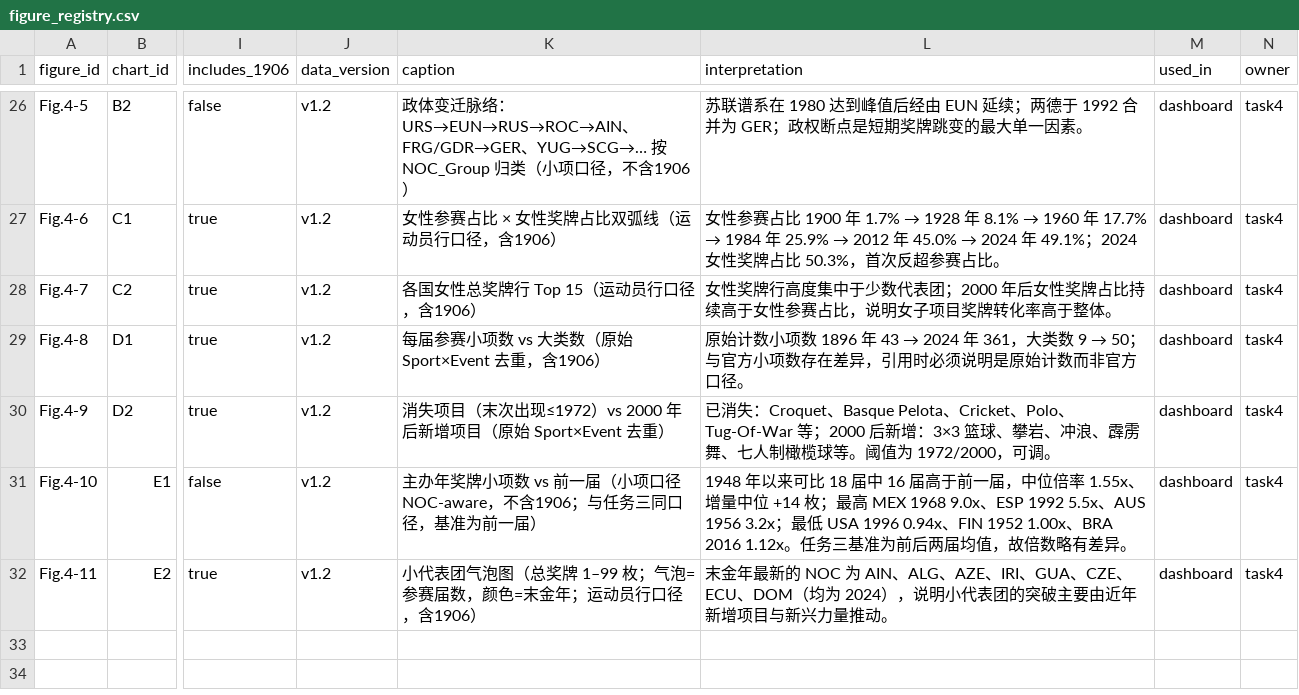
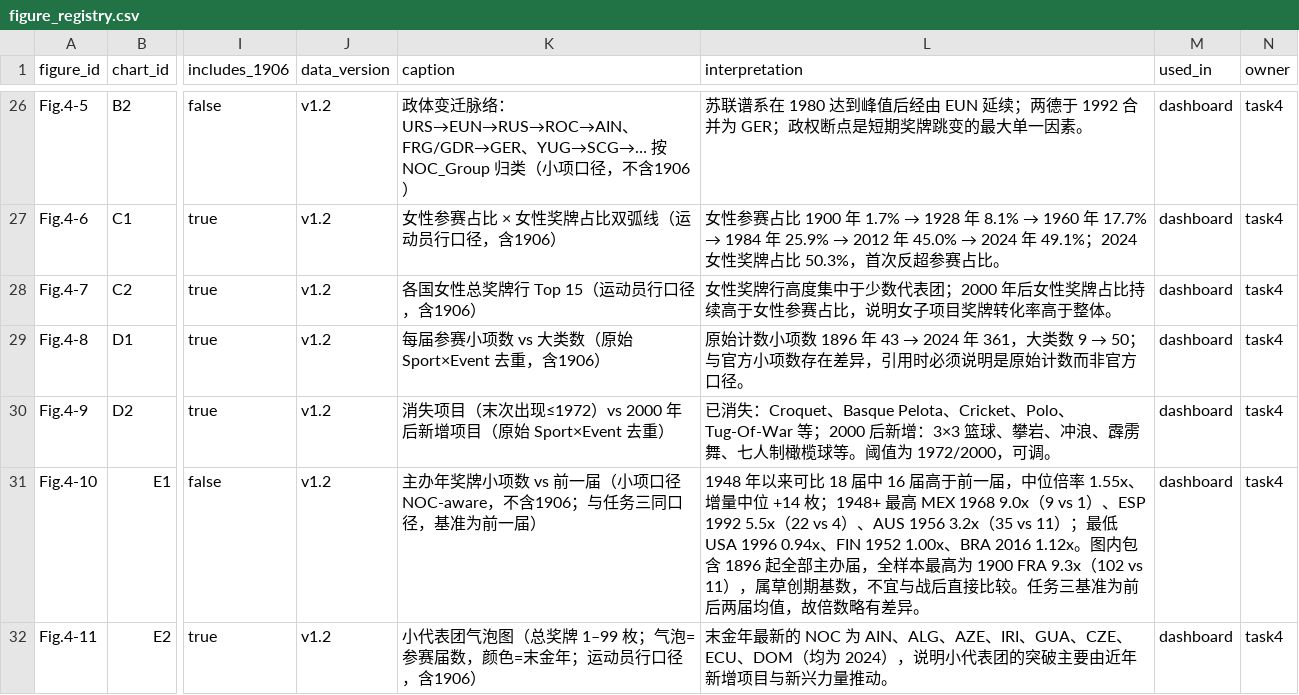
Before and after one commit to cFqr-lang/Data-Visualization-Project-Summer-Olympics-Visual-Analytics-Challenge-, a CSV file: contracts/figure_registry.csv, drawn as a sheet; only a part is shown, gaps mark what is left out; the diff names each change by its address in the sheet, - before the commit and + after, or states it on an @@ line.

Commit message:
fix(task4): Tab E 文案与契约表标注图内包含 1896 起全部主办届（全样本最高 1900 FRA 9.3x）
复核 Fig.4-10 渲染结果时发现：图中 9.3x 属于 1900 法国（草创期基数），按 1948+ 子集统计的 9.0x(MEX)/5.5x(ESP)/3.18x(AUS) 与最低 0.94x(USA)/1.00x(FIN)/1.12x(BRA) 均经实跑复核一致。本次仅补充图表范围说明，不改任何数字口径。

```diff
--- a/contracts/figure_registry.csv
+++ b/contracts/figure_registry.csv
-L31 (interpretation): …+14 枚；最高 MEX 1968 9.0x、ESP 1992 5.5x、AUS 1956 3.2x；最低 USA 1996 0.94x、FIN 1952 1.00x、BRA 2016 1.12x。任务三…
+L31 (interpretation): …+14 枚；1948+ 最高 MEX 1968 9.0x（9 vs 1）、ESP 1992 5.5x（22 vs 4）、AUS 1956 3.2x（35 vs 11）；最低 USA 1996 0.94x、FIN 1952 1.00x、BRA 2016 1.12x。图内包含 1896 起全部主办届，全样本最高为 1900 FRA 9.3x（102 vs 11），属草创期基数，不宜与战后直接比较。任务三…
```
Also changed, not shown: 2 other files.
